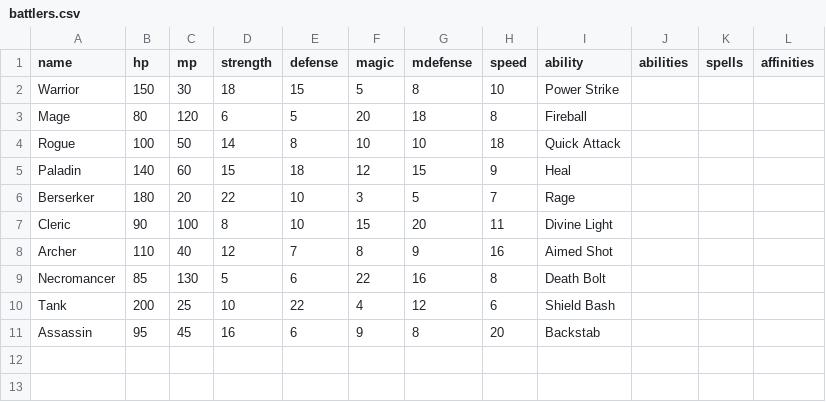
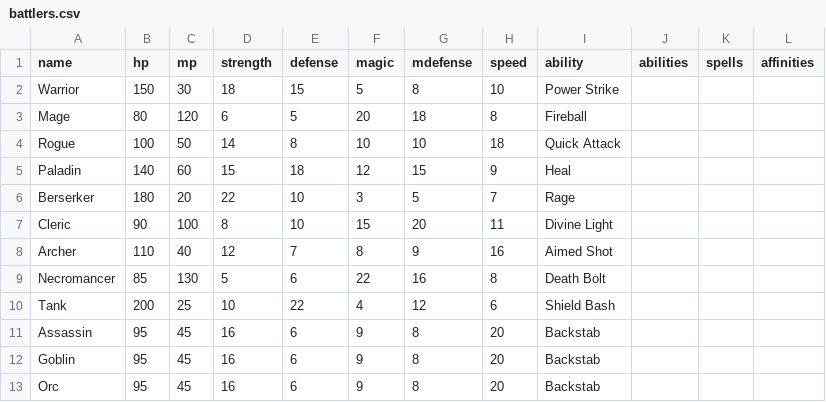
Before and after one commit to gekkinggu/turn-based-combat, a CSV file: definitions/battlers.csv, drawn as a sheet.

```diff
--- a/definitions/battlers.csv
+++ b/definitions/battlers.csv
@@ -11 +11,3 @@ Tank,200,25,10,22,4,12,6,Shield Bash,,,
 Assassin,95,45,16,6,9,8,20,Backstab,,,
+Goblin,95,45,16,6,9,8,20,Backstab,,,
+Orc,95,45,16,6,9,8,20,Backstab,,,
```
Also changed, not shown: 19 other files.
